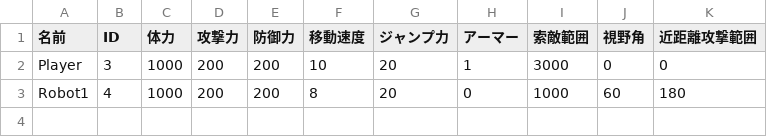
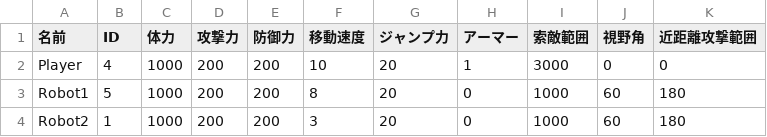
Before and after one commit to lovecap7/NierGame, a CSV file: Project/Data/CSV/DebugScene/CharaStatusData.csv, drawn as a sheet.

```diff
--- a/Project/Data/CSV/DebugScene/CharaStatusData.csv
+++ b/Project/Data/CSV/DebugScene/CharaStatusData.csv
@@ -1,3 +1,4 @@
 名前,ID,体力,攻撃力,防御力,移動速度,ジャンプ力,アーマー,索敵範囲,視野角,近距離攻撃範囲
-Player,3,1000,200,200,10,20,1,3000,0,0
-Robot1,4,1000,200,200,8,20,0,1000,60,180
+Player,4,1000,200,200,10,20,1,3000,0,0
+Robot1,5,1000,200,200,8,20,0,1000,60,180
+Robot2,1,1000,200,200,3,20,0,1000,60,180
```
Also changed, not shown: Project/Data/CSV/DebugScene/CharacterData.csv, Project/Data/CSV/DebugScene/StageData.csv, 9 other files.
